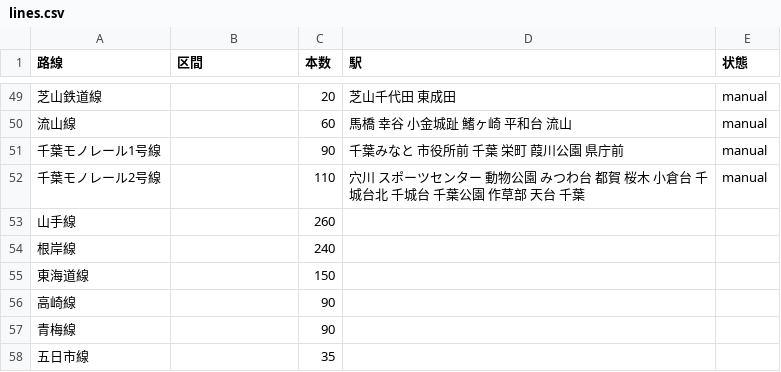
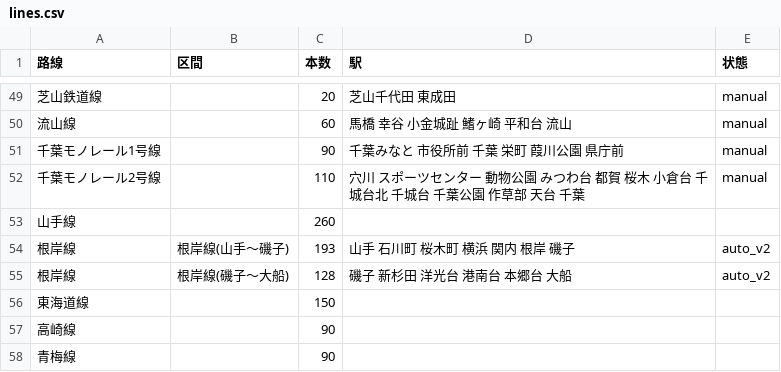
Before and after one commit to YutaEzawa/railway-map, a CSV file: data/lines.csv, drawn as a sheet; only a part is shown, gaps mark what is left out; the shorter side is filled out with more unchanged rows.

```diff
--- a/data/lines.csv
+++ b/data/lines.csv
@@ -53,3 +53,4 @@
 山手線,,260,,
-根岸線,,240,,
+根岸線,根岸線(山手〜磯子),193,山手 石川町 桜木町 横浜 関内 根岸 磯子,auto_v2
+根岸線,根岸線(磯子〜大船),128,磯子 新杉田 洋光台 港南台 本郷台 大船,auto_v2
 東海道線,,150,,
```
Also changed, not shown: 1 other file.
